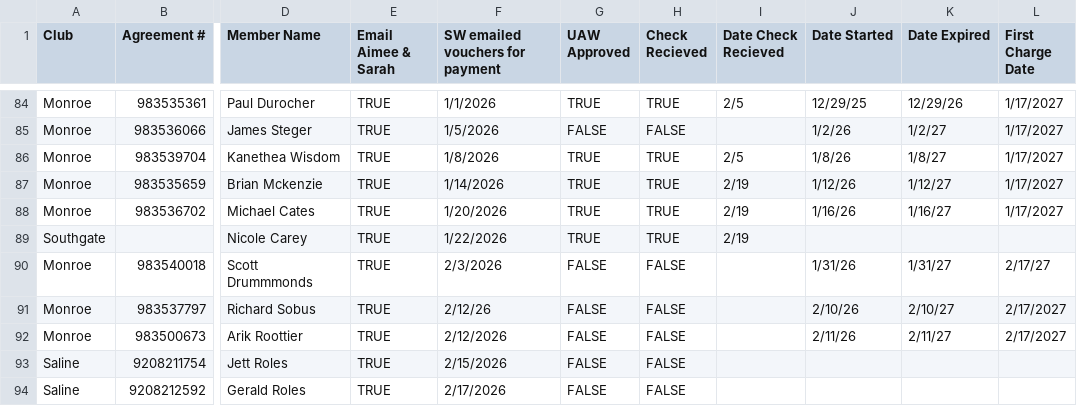
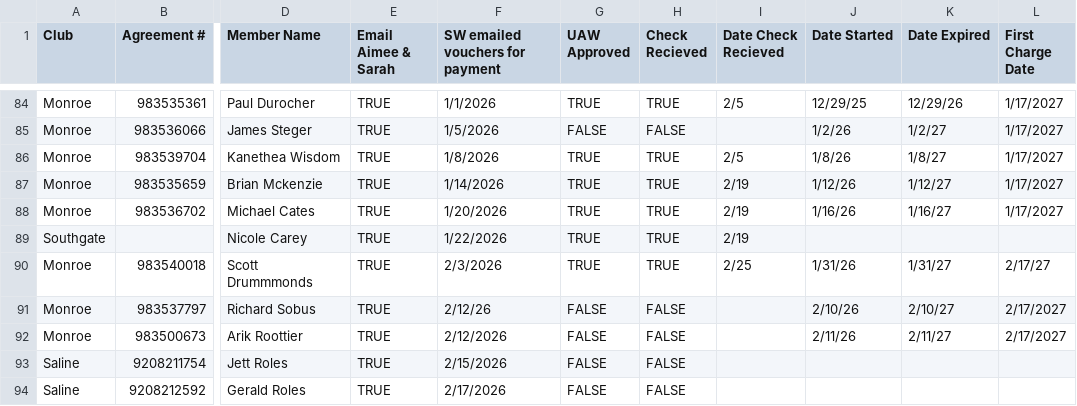
Before and after one commit to ezcpu/HW-Dashboard, a CSV file: data/uaw_ford.csv, drawn as a sheet; only a part is shown, gaps mark what is left out; the diff names each change by its address in the sheet, - before the commit and + after, or states it on an @@ line.

```diff
--- a/data/uaw_ford.csv
+++ b/data/uaw_ford.csv
-G90 (UAW Approved): FALSE
+G90 (UAW Approved): TRUE
-H90 (Check Recieved): FALSE
+H90 (Check Recieved): TRUE
-I90 (Date Check Recieved): (empty)
+I90 (Date Check Recieved): 2/25
```
